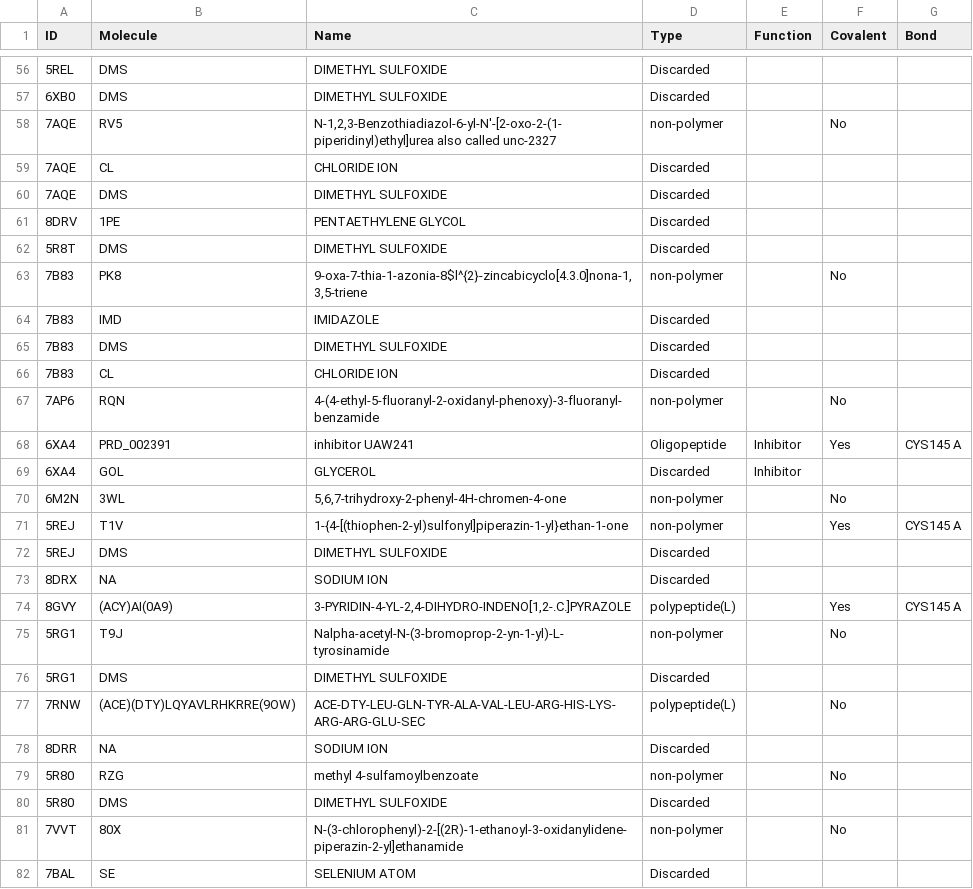
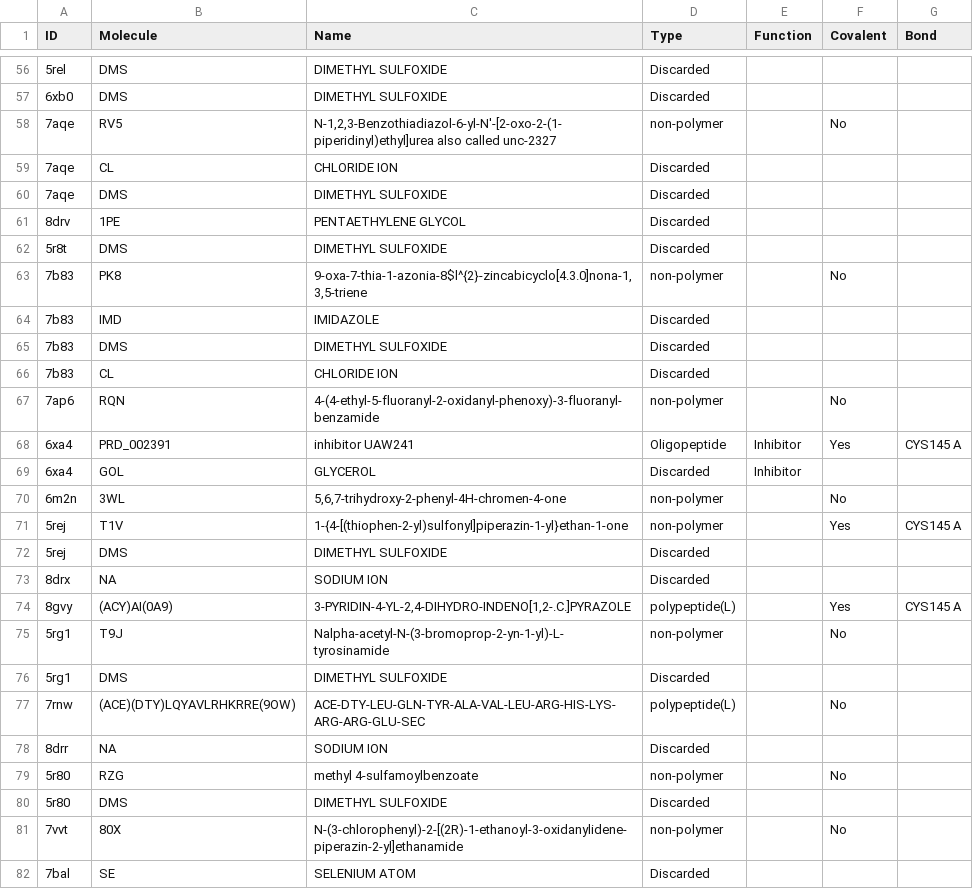
Before and after one commit to URV-cheminformatics/PDB-CAT, a CSV file: example/df_example_ligands.csv, drawn as a sheet; only a part is shown, gaps mark what is left out; the diff covers the shown part only.

```diff
--- a/example/df_example_ligands.csv
+++ b/example/df_example_ligands.csv
@@ -60,27 +60,27 @@ ID,Molecule,Name,Type,Function,Covalent,Bond
-5REL,DMS,DIMETHYL SULFOXIDE,Discarded,,,
-6XB0,DMS,DIMETHYL SULFOXIDE,Discarded,,,
-7AQE,RV5,"N-1,2,3-Benzothiadiazol-6-yl-N'-[2-oxo-2-(1-piperidinyl)ethyl]urea also called unc-2327",non-polymer,,No,
-7AQE,CL,CHLORIDE ION,Discarded,,,
-7AQE,DMS,DIMETHYL SULFOXIDE,Discarded,,,
-8DRV,1PE,PENTAETHYLENE GLYCOL,Discarded,,,
-5R8T,DMS,DIMETHYL SULFOXIDE,Discarded,,,
-7B83,PK8,"9-oxa-7-thia-1-azonia-8$l^{2}-zincabicyclo[4.3.0]nona-1,3,5-triene",non-polymer,,No,
-7B83,IMD,IMIDAZOLE,Discarded,,,
-7B83,DMS,DIMETHYL SULFOXIDE,Discarded,,,
-7B83,CL,CHLORIDE ION,Discarded,,,
-7AP6,RQN,4-(4-ethyl-5-fluoranyl-2-oxidanyl-phenoxy)-3-fluoranyl-benzamide,non-polymer,,No,
-6XA4,PRD_002391,inhibitor UAW241,Oligopeptide,Inhibitor,Yes,CYS145 A
-6XA4,GOL,GLYCEROL,Discarded,Inhibitor,,
-6M2N,3WL,"5,6,7-trihydroxy-2-phenyl-4H-chromen-4-one",non-polymer,,No,
-5REJ,T1V,1-{4-[(thiophen-2-yl)sulfonyl]piperazin-1-yl}ethan-1-one,non-polymer,,Yes,CYS145 A
-5REJ,DMS,DIMETHYL SULFOXIDE,Discarded,,,
-8DRX,NA,SODIUM ION,Discarded,,,
-8GVY,(ACY)AI(0A9),"3-PYRIDIN-4-YL-2,4-DIHYDRO-INDENO[1,2-.C.]PYRAZOLE",polypeptide(L),,Yes,CYS145 A
-5RG1,T9J,Nalpha-acetyl-N-(3-bromoprop-2-yn-1-yl)-L-tyrosinamide,non-polymer,,No,
-5RG1,DMS,DIMETHYL SULFOXIDE,Discarded,,,
-7RNW,(ACE)(DTY)LQYAVLRHKRRE(9OW),ACE-DTY-LEU-GLN-TYR-ALA-VAL-LEU-ARG-HIS-LYS-ARG-ARG-GLU-SEC,polypeptide(L),,No,
-8DRR,NA,SODIUM ION,Discarded,,,
-5R80,RZG,methyl 4-sulfamoylbenzoate,non-polymer,,No,
-5R80,DMS,DIMETHYL SULFOXIDE,Discarded,,,
-7VVT,80X,N-(3-chlorophenyl)-2-[(2R)-1-ethanoyl-3-oxidanylidene-piperazin-2-yl]ethanamide,non-polymer,,No,
-7BAL,SE,SELENIUM ATOM,Discarded,,,
+5rel,DMS,DIMETHYL SULFOXIDE,Discarded,,,
+6xb0,DMS,DIMETHYL SULFOXIDE,Discarded,,,
+7aqe,RV5,"N-1,2,3-Benzothiadiazol-6-yl-N'-[2-oxo-2-(1-piperidinyl)ethyl]urea also called unc-2327",non-polymer,,No,
+7aqe,CL,CHLORIDE ION,Discarded,,,
+7aqe,DMS,DIMETHYL SULFOXIDE,Discarded,,,
+8drv,1PE,PENTAETHYLENE GLYCOL,Discarded,,,
+5r8t,DMS,DIMETHYL SULFOXIDE,Discarded,,,
+7b83,PK8,"9-oxa-7-thia-1-azonia-8$l^{2}-zincabicyclo[4.3.0]nona-1,3,5-triene",non-polymer,,No,
+7b83,IMD,IMIDAZOLE,Discarded,,,
+7b83,DMS,DIMETHYL SULFOXIDE,Discarded,,,
+7b83,CL,CHLORIDE ION,Discarded,,,
+7ap6,RQN,4-(4-ethyl-5-fluoranyl-2-oxidanyl-phenoxy)-3-fluoranyl-benzamide,non-polymer,,No,
+6xa4,PRD_002391,inhibitor UAW241,Oligopeptide,Inhibitor,Yes,CYS145 A
+6xa4,GOL,GLYCEROL,Discarded,Inhibitor,,
+6m2n,3WL,"5,6,7-trihydroxy-2-phenyl-4H-chromen-4-one",non-polymer,,No,
+5rej,T1V,1-{4-[(thiophen-2-yl)sulfonyl]piperazin-1-yl}ethan-1-one,non-polymer,,Yes,CYS145 A
+5rej,DMS,DIMETHYL SULFOXIDE,Discarded,,,
+8drx,NA,SODIUM ION,Discarded,,,
+8gvy,(ACY)AI(0A9),"3-PYRIDIN-4-YL-2,4-DIHYDRO-INDENO[1,2-.C.]PYRAZOLE",polypeptide(L),,Yes,CYS145 A
+5rg1,T9J,Nalpha-acetyl-N-(3-bromoprop-2-yn-1-yl)-L-tyrosinamide,non-polymer,,No,
+5rg1,DMS,DIMETHYL SULFOXIDE,Discarded,,,
+7rnw,(ACE)(DTY)LQYAVLRHKRRE(9OW),ACE-DTY-LEU-GLN-TYR-ALA-VAL-LEU-ARG-HIS-LYS-ARG-ARG-GLU-SEC,polypeptide(L),,No,
+8drr,NA,SODIUM ION,Discarded,,,
+5r80,RZG,methyl 4-sulfamoylbenzoate,non-polymer,,No,
+5r80,DMS,DIMETHYL SULFOXIDE,Discarded,,,
+7vvt,80X,N-(3-chlorophenyl)-2-[(2R)-1-ethanoyl-3-oxidanylidene-piperazin-2-yl]ethanamide,non-polymer,,No,
+7bal,SE,SELENIUM ATOM,Discarded,,,
```
Also changed, not shown: 58 edited cells elsewhere in this file, example/df_example.csv, 6 other files.
